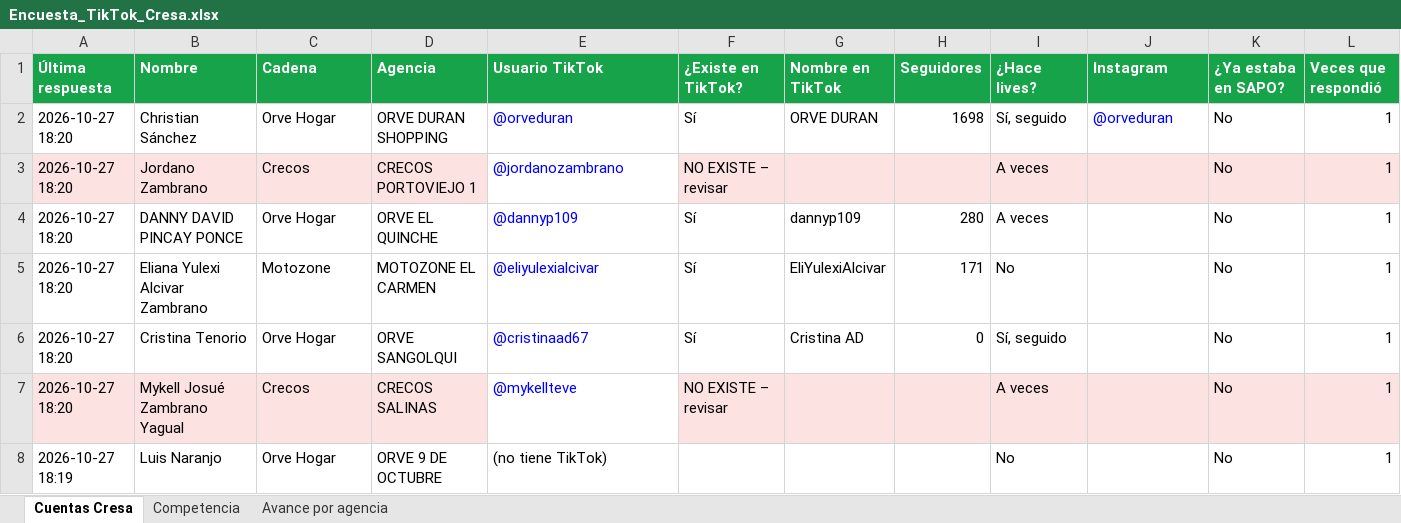
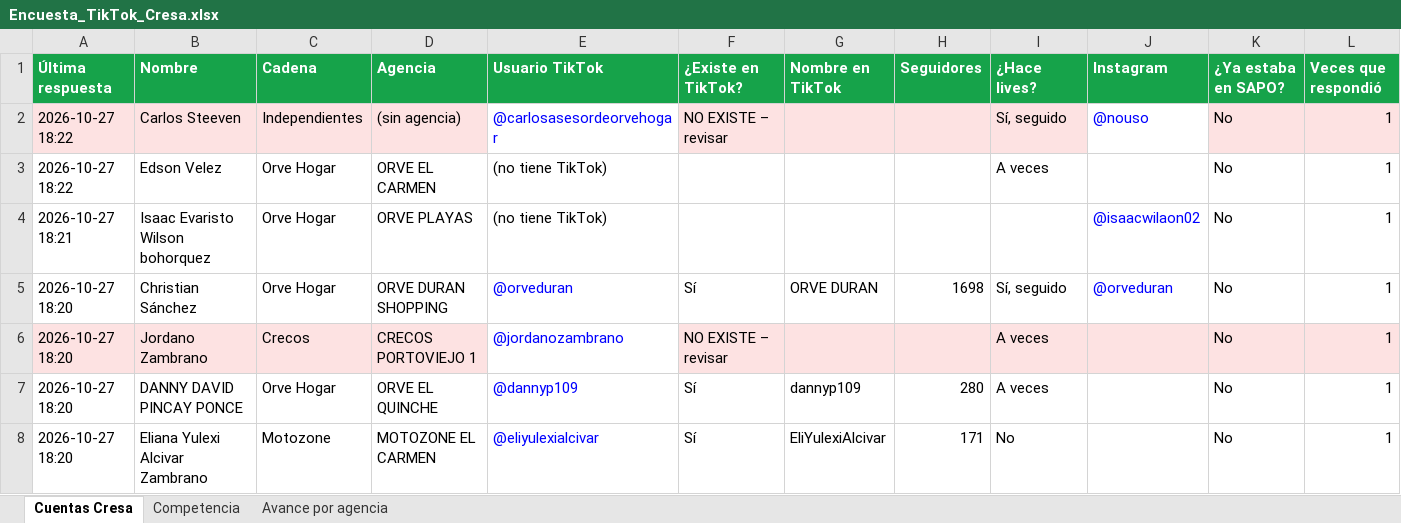
Before and after one commit to cdizquierdoc-hub/monitor-lives-tiktok, an Excel workbook: data/encuesta/Encuesta_TikTok_Cresa.xlsx, sheet Cuentas Cresa, drawn as a sheet; only a part is shown; the shorter side is filled out with more unchanged rows; values as stored, in another font and other column widths than the file's, no borders; the diff names each change by its address in the sheet, - before the commit and + after, or states it on an @@ line.

```diff
--- a/data/encuesta/Encuesta_TikTok_Cresa.xlsx (sheet Cuentas Cresa)
+++ b/data/encuesta/Encuesta_TikTok_Cresa.xlsx (sheet Cuentas Cresa)
+row 2: 2026-10-27 18:22 | Carlos Steeven | Independientes | (sin agencia) | @carlosasesordeorvehogar | NO EXISTE – revisar |  |  | Sí, seguido | @nouso | No | 1
+row 3: 2026-10-27 18:22 | Edson Velez | Orve Hogar | ORVE EL CARMEN | (no tiene TikTok) |  |  |  | A veces |  | No | 1
+row 4: 2026-10-27 18:21 | Isaac Evaristo Wilson bohorquez | Orve Hogar | ORVE PLAYAS | (no tiene TikTok) |  |  |  |  | @isaacwilaon02 | No | 1
```
Also changed, not shown: sheet Avance por agencia, 6 other files.
